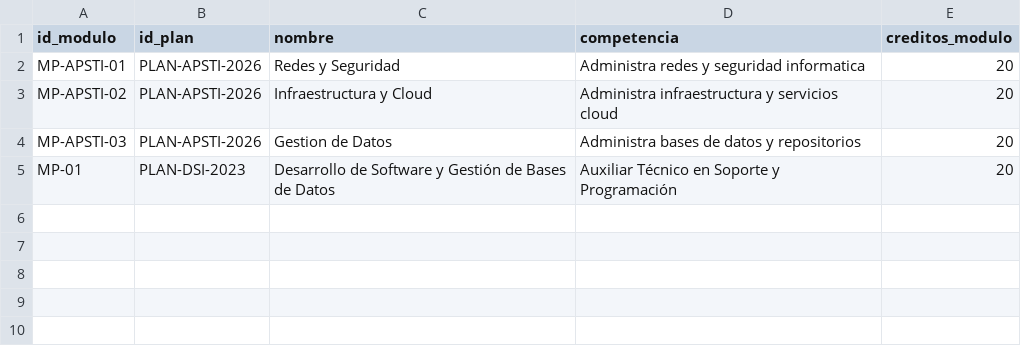
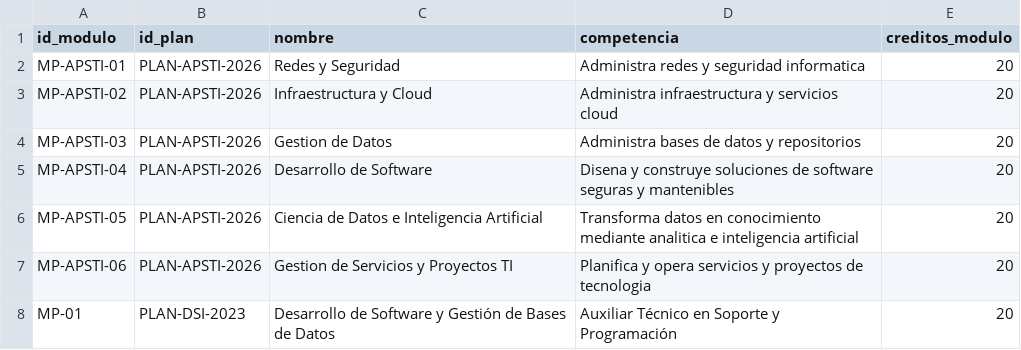
Before and after one commit to Aireck2/take-attendance-java, a CSV file: data/modulo_profesional.csv, drawn as a sheet; the diff names each change by its address in the sheet, - before the commit and + after, or states it on an @@ line.

```diff
--- a/data/modulo_profesional.csv
+++ b/data/modulo_profesional.csv
+row 5: MP-APSTI-04 | PLAN-APSTI-2026 | Desarrollo de Software | Disena y construye soluciones de software seguras y mantenibles | 20
+row 6: MP-APSTI-05 | PLAN-APSTI-2026 | Ciencia de Datos e Inteligencia Artificial | Transforma datos en conocimiento mediante analitica e inteligencia artificial | 20
+row 7: MP-APSTI-06 | PLAN-APSTI-2026 | Gestion de Servicios y Proyectos TI | Planifica y opera servicios y proyectos de tecnologia | 20
```
Also changed, not shown: data/curso.csv, data/estudiante.csv, 7 other files.
